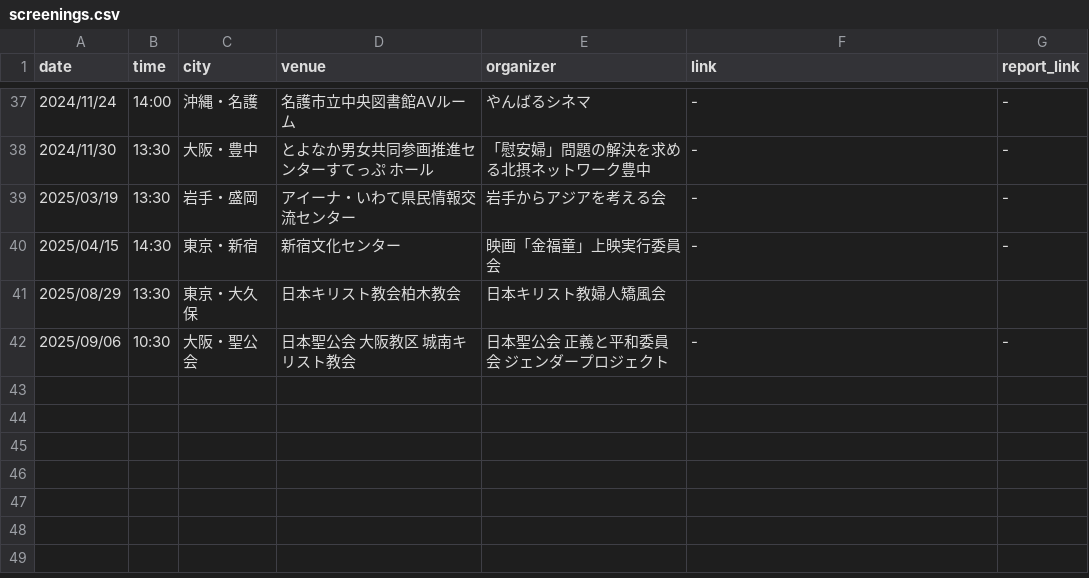
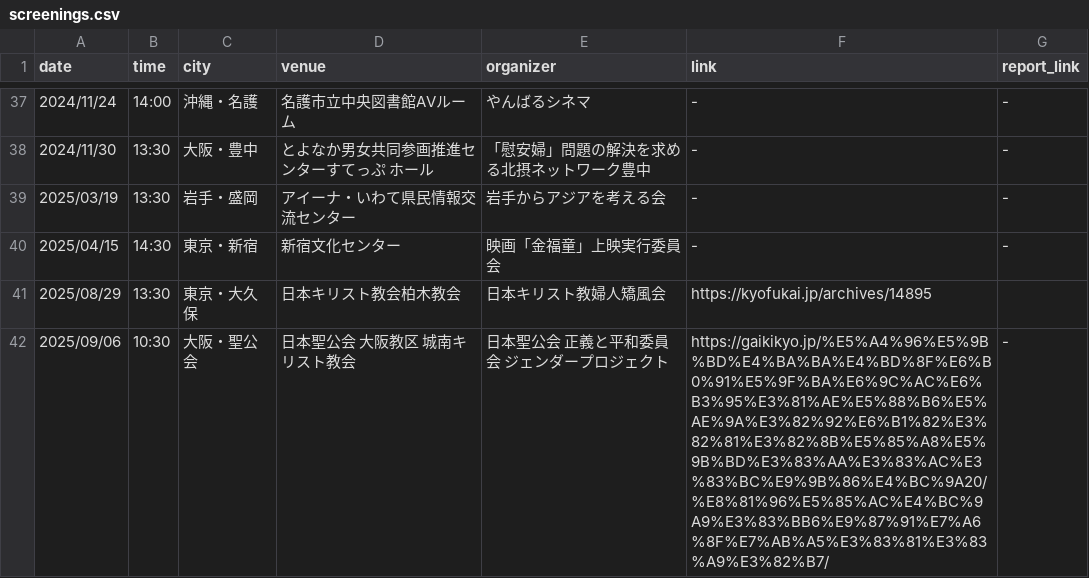
Before and after one commit to art22-23/ZenkokuKoudou, a CSV file: screenings.csv, drawn as a sheet; only a part is shown, gaps mark what is left out.

Commit message:
Update screenings.csv

```diff
--- a/screenings.csv
+++ b/screenings.csv
@@ -40,3 +40,3 @@ date,time,city,venue,organizer,link,report_link
 2025/04/15,14:30,東京・新宿,新宿文化センター,映画「金福童」上映実行委員会,-,-
-2025/08/29,13:30,東京・大久保,日本キリスト教会柏木教会,日本キリスト教婦人矯風会,,
-2025/09/06,10:30,大阪・聖公会,日本聖公会 大阪教区 城南キリスト教会,日本聖公会 正義と平和委員会 ジェンダープロジェクト,-,-
+2025/08/29,13:30,東京・大久保,日本キリスト教会柏木教会,日本キリスト教婦人矯風会,https://kyofukai.jp/archives/14895,
+2025/09/06,10:30,大阪・聖公会,日本聖公会 大阪教区 城南キリスト教会,日本聖公会 正義と平和委員会 ジェンダープロジェクト,https://gaikikyo.jp/%E5%A4%96%E5%9B%BD%E4%BA%BA%E4%BD%8F%E6%B0%91%E5%9F%BA%E6%9C%AC%E6%B3%95%E3%81%AE%E5%88%B6%E5%AE%9A%E3%82%92%E6%B1%82%E3%82%81%E3%82%8B%E5%85%A8%E5%9B%BD%E3%83%AA%E3%83%AC%E3%83%BC%E9%9B%86%E4%BC%9A20/%E8%81%96%E5%85%AC%E4%BC%9A9%E3%83%BB6%E9%87%91%E7%A6%8F%E7%AB%A5%E3%83%81%E3%83%A9%E3%82%B7/,-
```
